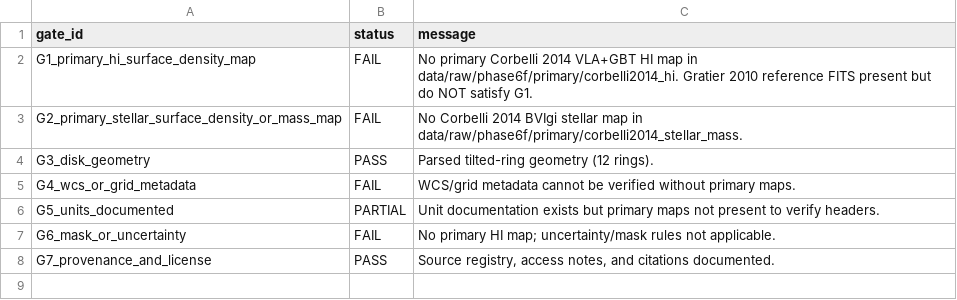
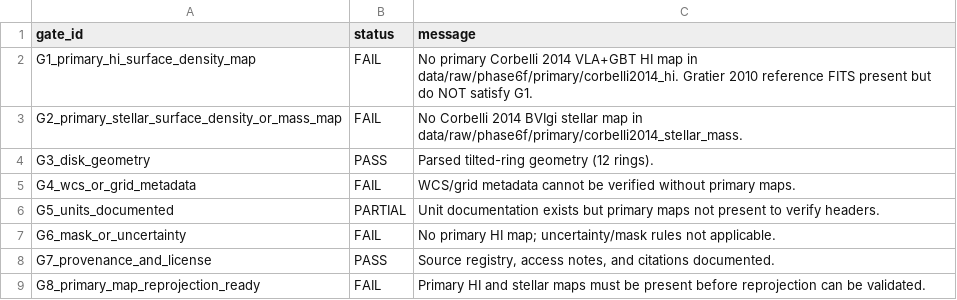
Before and after one commit to bahman2017/TDF_m33, a CSV file: outputs/tables/phase6f/phase6f_data_gate_status.csv, drawn as a sheet.

```diff
--- a/outputs/tables/phase6f/phase6f_data_gate_status.csv
+++ b/outputs/tables/phase6f/phase6f_data_gate_status.csv
@@ -8 +8,2 @@ G6_mask_or_uncertainty,FAIL,No primary HI map; uncertainty/mask rules not applic
 G7_provenance_and_license,PASS,"Source registry, access notes, and citations documented."
+G8_primary_map_reprojection_ready,FAIL,Primary HI and stellar maps must be present before reprojection can be validated.
```
Also changed, not shown: 16 other files.
